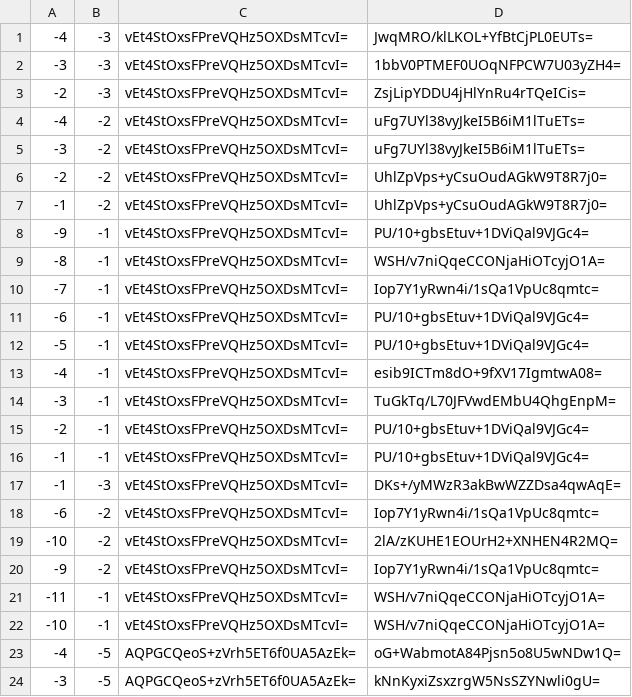
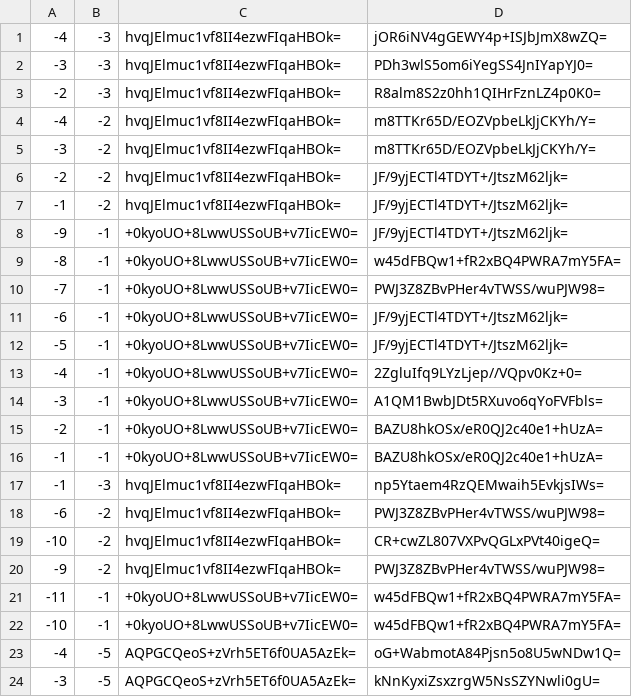
Before and after one commit to counterfitninja/chilled-end, a CSV file: tiles/zoom.-2/metadata/k.-1.-1.csv, drawn as a sheet; only a part is shown.

```diff
--- a/tiles/zoom.-2/metadata/k.-1.-1.csv
+++ b/tiles/zoom.-2/metadata/k.-1.-1.csv
@@ -1,23 +1,23 @@
--4,-3,vEt4StOxsFPreVQHz5OXDsMTcvI=,JwqMRO/klLKOL+YfBtCjPL0EUTs=
--3,-3,vEt4StOxsFPreVQHz5OXDsMTcvI=,1bbV0PTMEF0UOqNFPCW7U03yZH4=
--2,-3,vEt4StOxsFPreVQHz5OXDsMTcvI=,ZsjLipYDDU4jHlYnRu4rTQeICis=
--4,-2,vEt4StOxsFPreVQHz5OXDsMTcvI=,uFg7UYl38vyJkeI5B6iM1lTuETs=
--3,-2,vEt4StOxsFPreVQHz5OXDsMTcvI=,uFg7UYl38vyJkeI5B6iM1lTuETs=
--2,-2,vEt4StOxsFPreVQHz5OXDsMTcvI=,UhlZpVps+yCsuOudAGkW9T8R7j0=
--1,-2,vEt4StOxsFPreVQHz5OXDsMTcvI=,UhlZpVps+yCsuOudAGkW9T8R7j0=
--9,-1,vEt4StOxsFPreVQHz5OXDsMTcvI=,PU/10+gbsEtuv+1DViQal9VJGc4=
--8,-1,vEt4StOxsFPreVQHz5OXDsMTcvI=,WSH/v7niQqeCCONjaHiOTcyjO1A=
--7,-1,vEt4StOxsFPreVQHz5OXDsMTcvI=,Iop7Y1yRwn4i/1sQa1VpUc8qmtc=
--6,-1,vEt4StOxsFPreVQHz5OXDsMTcvI=,PU/10+gbsEtuv+1DViQal9VJGc4=
--5,-1,vEt4StOxsFPreVQHz5OXDsMTcvI=,PU/10+gbsEtuv+1DViQal9VJGc4=
--4,-1,vEt4StOxsFPreVQHz5OXDsMTcvI=,esib9ICTm8dO+9fXV17IgmtwA08=
--3,-1,vEt4StOxsFPreVQHz5OXDsMTcvI=,TuGkTq/L70JFVwdEMbU4QhgEnpM=
--2,-1,vEt4StOxsFPreVQHz5OXDsMTcvI=,PU/10+gbsEtuv+1DViQal9VJGc4=
--1,-1,vEt4StOxsFPreVQHz5OXDsMTcvI=,PU/10+gbsEtuv+1DViQal9VJGc4=
--1,-3,vEt4StOxsFPreVQHz5OXDsMTcvI=,DKs+/yMWzR3akBwWZZDsa4qwAqE=
--6,-2,vEt4StOxsFPreVQHz5OXDsMTcvI=,Iop7Y1yRwn4i/1sQa1VpUc8qmtc=
--10,-2,vEt4StOxsFPreVQHz5OXDsMTcvI=,2lA/zKUHE1EOUrH2+XNHEN4R2MQ=
--9,-2,vEt4StOxsFPreVQHz5OXDsMTcvI=,Iop7Y1yRwn4i/1sQa1VpUc8qmtc=
--11,-1,vEt4StOxsFPreVQHz5OXDsMTcvI=,WSH/v7niQqeCCONjaHiOTcyjO1A=
--10,-1,vEt4StOxsFPreVQHz5OXDsMTcvI=,WSH/v7niQqeCCONjaHiOTcyjO1A=
+-4,-3,hvqJElmuc1vf8II4ezwFIqaHBOk=,jOR6iNV4gGEWY4p+ISJbJmX8wZQ=
+-3,-3,hvqJElmuc1vf8II4ezwFIqaHBOk=,PDh3wlS5om6iYegSS4JnIYapYJ0=
+-2,-3,hvqJElmuc1vf8II4ezwFIqaHBOk=,R8alm8S2z0hh1QIHrFznLZ4p0K0=
+-4,-2,hvqJElmuc1vf8II4ezwFIqaHBOk=,m8TTKr65D/EOZVpbeLkJjCKYh/Y=
+-3,-2,hvqJElmuc1vf8II4ezwFIqaHBOk=,m8TTKr65D/EOZVpbeLkJjCKYh/Y=
+-2,-2,hvqJElmuc1vf8II4ezwFIqaHBOk=,JF/9yjECTl4TDYT+/JtszM62ljk=
+-1,-2,hvqJElmuc1vf8II4ezwFIqaHBOk=,JF/9yjECTl4TDYT+/JtszM62ljk=
+-9,-1,+0kyoUO+8LwwUSSoUB+v7IicEW0=,JF/9yjECTl4TDYT+/JtszM62ljk=
+-8,-1,+0kyoUO+8LwwUSSoUB+v7IicEW0=,w45dFBQw1+fR2xBQ4PWRA7mY5FA=
+-7,-1,+0kyoUO+8LwwUSSoUB+v7IicEW0=,PWJ3Z8ZBvPHer4vTWSS/wuPJW98=
+-6,-1,+0kyoUO+8LwwUSSoUB+v7IicEW0=,JF/9yjECTl4TDYT+/JtszM62ljk=
+-5,-1,+0kyoUO+8LwwUSSoUB+v7IicEW0=,JF/9yjECTl4TDYT+/JtszM62ljk=
+-4,-1,+0kyoUO+8LwwUSSoUB+v7IicEW0=,2ZgluIfq9LYzLjep//VQpv0Kz+0=
+-3,-1,+0kyoUO+8LwwUSSoUB+v7IicEW0=,A1QM1BwbJDt5RXuvo6qYoFVFbls=
+-2,-1,+0kyoUO+8LwwUSSoUB+v7IicEW0=,BAZU8hkOSx/eR0QJ2c40e1+hUzA=
+-1,-1,+0kyoUO+8LwwUSSoUB+v7IicEW0=,BAZU8hkOSx/eR0QJ2c40e1+hUzA=
+-1,-3,hvqJElmuc1vf8II4ezwFIqaHBOk=,np5Ytaem4RzQEMwaih5EvkjsIWs=
+-6,-2,hvqJElmuc1vf8II4ezwFIqaHBOk=,PWJ3Z8ZBvPHer4vTWSS/wuPJW98=
+-10,-2,hvqJElmuc1vf8II4ezwFIqaHBOk=,CR+cwZL807VXPvQGLxPVt40igeQ=
+-9,-2,hvqJElmuc1vf8II4ezwFIqaHBOk=,PWJ3Z8ZBvPHer4vTWSS/wuPJW98=
+-11,-1,+0kyoUO+8LwwUSSoUB+v7IicEW0=,w45dFBQw1+fR2xBQ4PWRA7mY5FA=
+-10,-1,+0kyoUO+8LwwUSSoUB+v7IicEW0=,w45dFBQw1+fR2xBQ4PWRA7mY5FA=
 -4,-5,AQPGCQeoS+zVrh5ET6f0UA5AzEk=,oG+WabmotA84Pjsn5o8U5wNDw1Q=
```
Also changed, not shown: tiles/zoom.-1/metadata/k.-1.-1.csv, tiles/zoom.-1/metadata/k.-1.0.csv, 32 other files.
